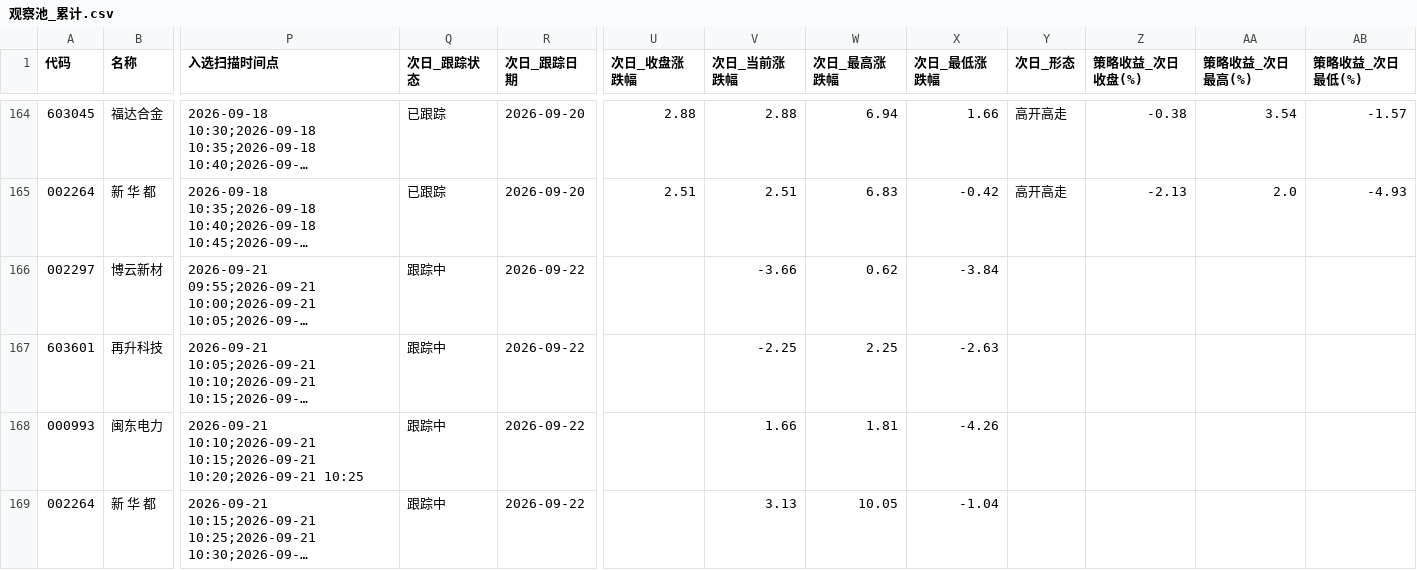
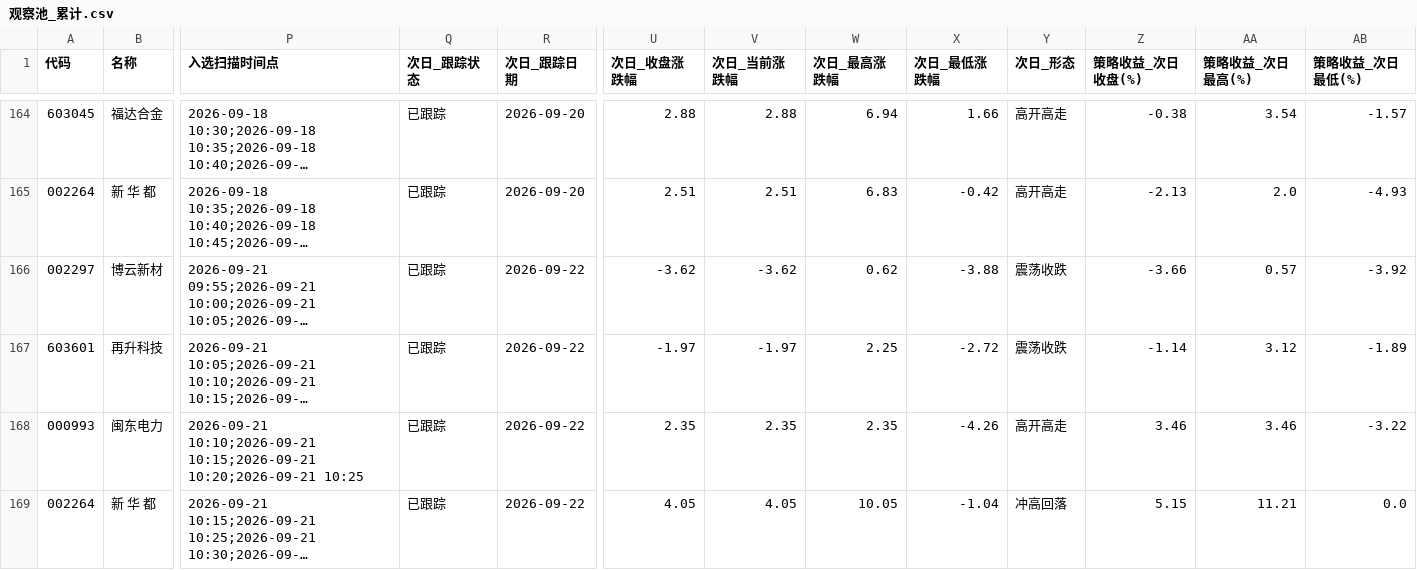
Before and after one commit to xps520/mx-stocks-monitor, a CSV file: mx_stocks_screener/观察池_累计.csv, drawn as a sheet; only a part is shown, gaps mark what is left out; long unchanged cells end in …; the diff covers the shown part only; the diff names each change by its address in the sheet, - before the commit and + after, or states it on an @@ line.

```diff
--- a/mx_stocks_screener/观察池_累计.csv
+++ b/mx_stocks_screener/观察池_累计.csv
-Q166:Q169 (次日_跟踪状态): 跟踪中
+Q166:Q169 (次日_跟踪状态): 已跟踪
-U166 (次日_收盘涨跌幅): (empty)
+U166 (次日_收盘涨跌幅): -3.62
-V166 (次日_当前涨跌幅): -3.66
+V166 (次日_当前涨跌幅): -3.62
-X166 (次日_最低涨跌幅): -3.84
+X166 (次日_最低涨跌幅): -3.88
-Y166:Y167 (次日_形态): (empty)
+Y166:Y167 (次日_形态): 震荡收跌
-Z166 (策略收益_次日收盘(%)): (empty)
+Z166 (策略收益_次日收盘(%)): -3.66
-AA166 (策略收益_次日最高(%)): (empty)
+AA166 (策略收益_次日最高(%)): 0.57
-AB166 (策略收益_次日最低(%)): (empty)
+AB166 (策略收益_次日最低(%)): -3.92
-U167 (次日_收盘涨跌幅): (empty)
+U167 (次日_收盘涨跌幅): -1.97
-V167 (次日_当前涨跌幅): -2.25
+V167 (次日_当前涨跌幅): -1.97
-X167 (次日_最低涨跌幅): -2.63
+X167 (次日_最低涨跌幅): -2.72
-Z167 (策略收益_次日收盘(%)): (empty)
+Z167 (策略收益_次日收盘(%)): -1.14
-AA167 (策略收益_次日最高(%)): (empty)
+AA167 (策略收益_次日最高(%)): 3.12
-AB167 (策略收益_次日最低(%)): (empty)
+AB167 (策略收益_次日最低(%)): -1.89
-U168 (次日_收盘涨跌幅): (empty)
+U168 (次日_收盘涨跌幅): 2.35
-V168 (次日_当前涨跌幅): 1.66
+V168 (次日_当前涨跌幅): 2.35
-W168 (次日_最高涨跌幅): 1.81
+W168 (次日_最高涨跌幅): 2.35
-Y168 (次日_形态): (empty)
+Y168 (次日_形态): 高开高走
-Z168 (策略收益_次日收盘(%)): (empty)
+Z168 (策略收益_次日收盘(%)): 3.46
-AA168 (策略收益_次日最高(%)): (empty)
+AA168 (策略收益_次日最高(%)): 3.46
-AB168 (策略收益_次日最低(%)): (empty)
+AB168 (策略收益_次日最低(%)): -3.22
-U169 (次日_收盘涨跌幅): (empty)
+U169 (次日_收盘涨跌幅): 4.05
-V169 (次日_当前涨跌幅): 3.13
+V169 (次日_当前涨跌幅): 4.05
-Y169 (次日_形态): (empty)
+Y169 (次日_形态): 冲高回落
-Z169 (策略收益_次日收盘(%)): (empty)
+Z169 (策略收益_次日收盘(%)): 5.15
-AA169 (策略收益_次日最高(%)): (empty)
+AA169 (策略收益_次日最高(%)): 11.21
-AB169 (策略收益_次日最低(%)): (empty)
+AB169 (策略收益_次日最低(%)): 0.0
```
Also changed, not shown: 14 edited cells elsewhere in this file, 1 other file.
